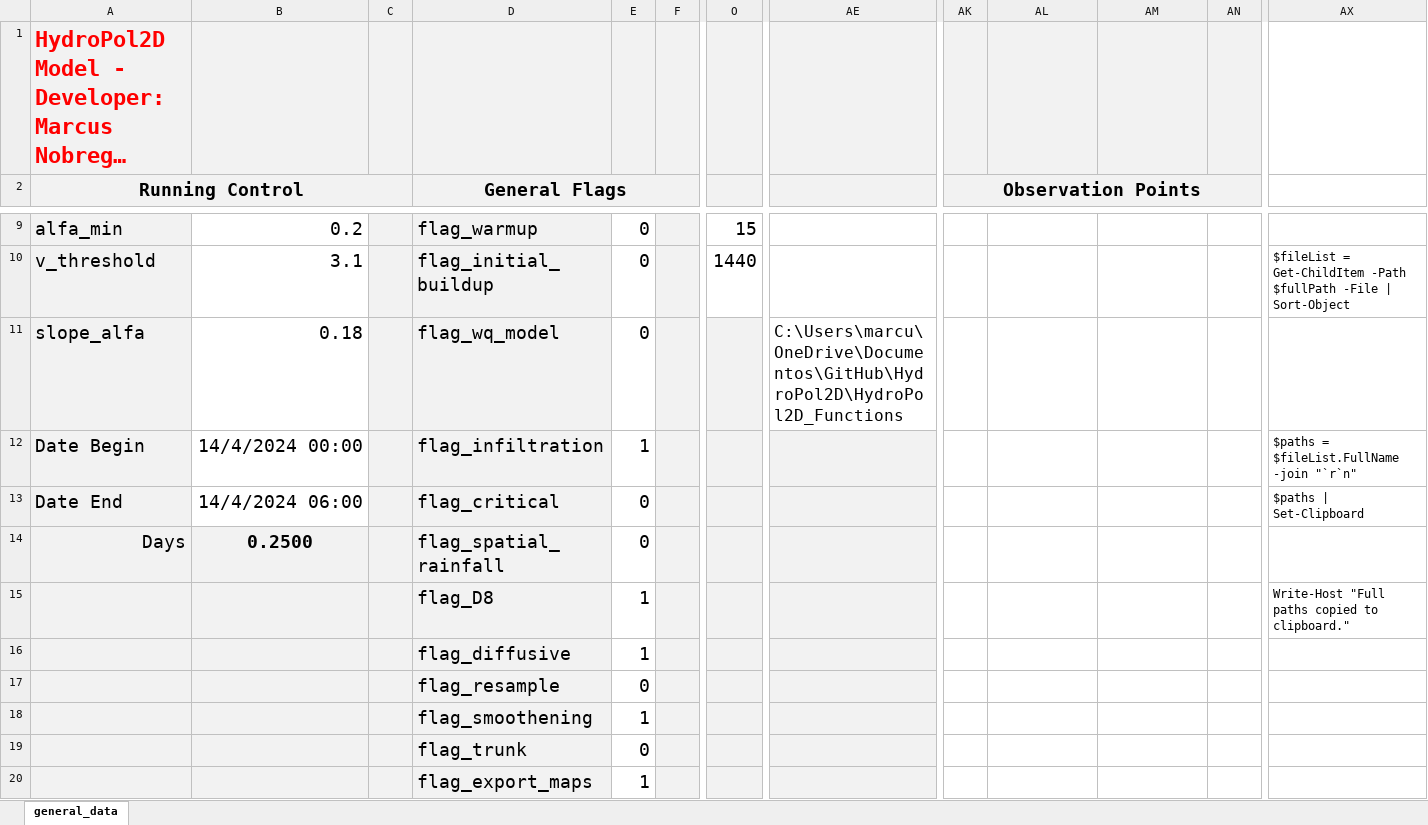
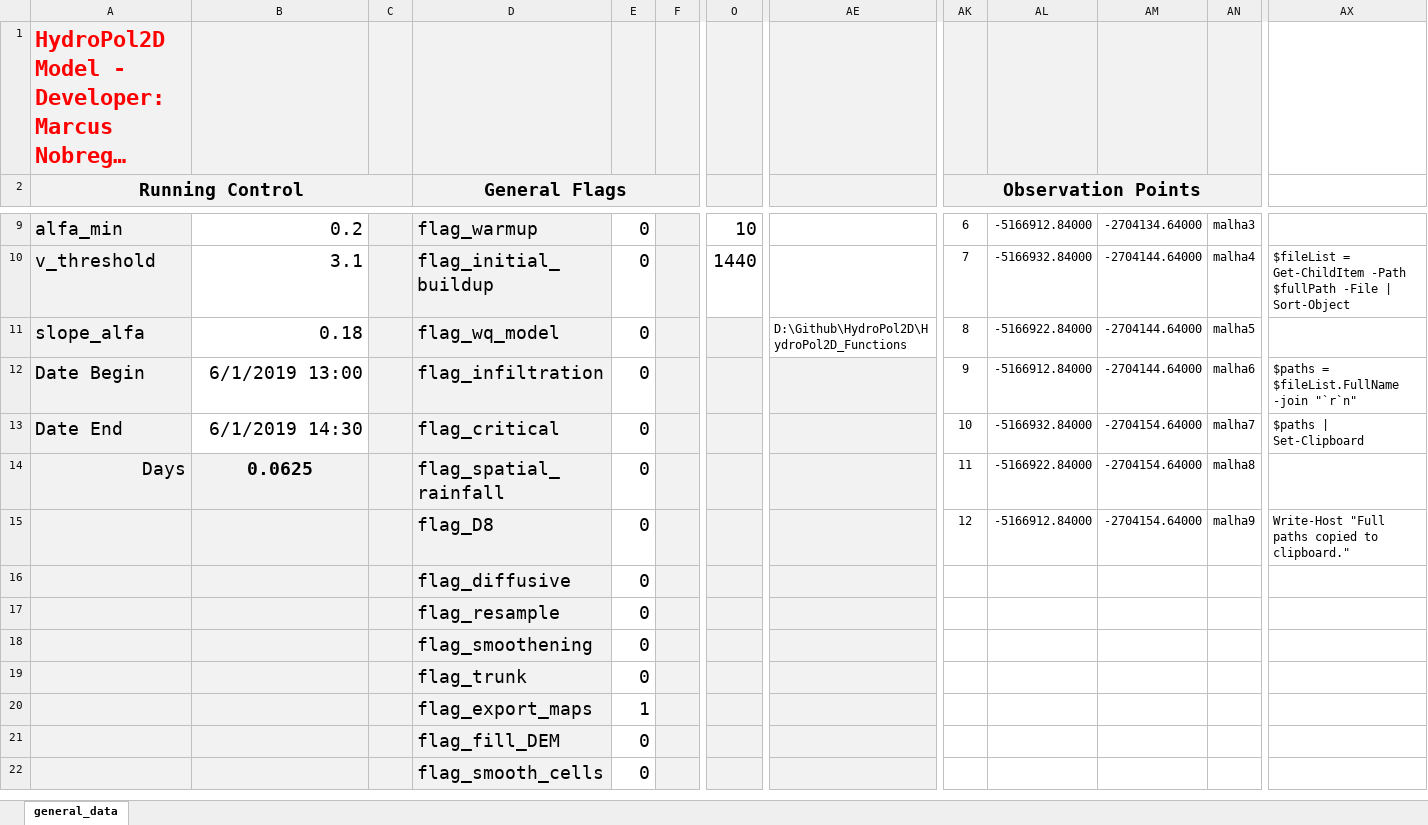
Before and after one commit to marcusnobrega-eng/HydroPol2D, an Excel workbook: Input_Data_Sheets/General_Data_HydroPol2D.xlsx, sheet general_data, drawn as a sheet; only a part is shown, gaps mark what is left out; the shorter side is filled out with more unchanged rows; long unchanged cells end in …; values as stored, in another font and other column widths than the file's, no borders; removed rows and columns are numbered as before the commit, all else as after; rows hold the shown columns only; the diff covers the shown part only; the diff names each change by its address in the sheet, - before the commit and + after, or states it on an @@ line.

Commit message:
Update General_Data_HydroPol2D.xlsx
highlight of the new modules for  future adaptation

```diff
--- a/Input_Data_Sheets/General_Data_HydroPol2D.xlsx (sheet general_data)
+++ b/Input_Data_Sheets/General_Data_HydroPol2D.xlsx (sheet general_data)
-O9: 15
+O9: 10
-AK9 (Observation Points): (empty)
+AK9 (Observation Points): 6
-AL9: (empty)
+AL9: -5166912.84000
-AM9: (empty)
+AM9: -2704134.64000
-AN9: (empty)
+AN9: malha3
-AK10 (Observation Points): (empty)
+AK10 (Observation Points): 7
-AL10: (empty)
+AL10: -5166932.84000
-AM10:AM12: (empty)
+AM10:AM12: -2704144.64000
-AN10: (empty)
+AN10: malha4
-AE11: C:\Users\marcu\OneDrive\Documentos\GitHub\HydroPol2D\HydroPol2D_Functions
+AE11: D:\Github\HydroPol2D\HydroPol2D_Functions
@@ AE11 text size: smaller @@
-AK11 (Observation Points): (empty)
+AK11 (Observation Points): 8
-AL11: (empty)
+AL11: -5166922.84000
-AN11: (empty)
+AN11: malha5
-B12: 14/4/2024 00:00
+B12: 6/1/2019 13:00
-E12: 1
+E12: 0
-AK12 (Observation Points): (empty)
+AK12 (Observation Points): 9
-AL12: (empty)
+AL12: -5166912.84000
-AN12: (empty)
+AN12: malha6
-B13: 14/4/2024 06:00
+B13: 6/1/2019 14:30
-AK13 (Observation Points): (empty)
+AK13 (Observation Points): 10
-AL13: (empty)
+AL13: -5166932.84000
-AM13:AM14: (empty)
+AM13:AM14: -2704154.64000
-AN13: (empty)
+AN13: malha7
-B14: 0.2500
+B14: 0.0625
-AK14 (Observation Points): (empty)
+AK14 (Observation Points): 11
-AL14: (empty)
+AL14: -5166922.84000
-AN14: (empty)
+AN14: malha8
-row 15:  |  |  | flag_D8 | 1 |  |  |  |  |  |  |  | Write-Host "Full paths copied to clipboard."
-row 16:  |  |  | flag_diffusive | 1
+row 15:  |  |  | flag_D8 | 0 |  |  |  | 12 | -5166912.84000 | -2704154.64000 | malha9 | Write-Host "Full paths copied to clipboard."
+row 16:  |  |  | flag_diffusive | 0
-E18: 1
+E18: 0
```
Also changed, not shown: 35 edited cells and cell formats elsewhere in this sheet.
